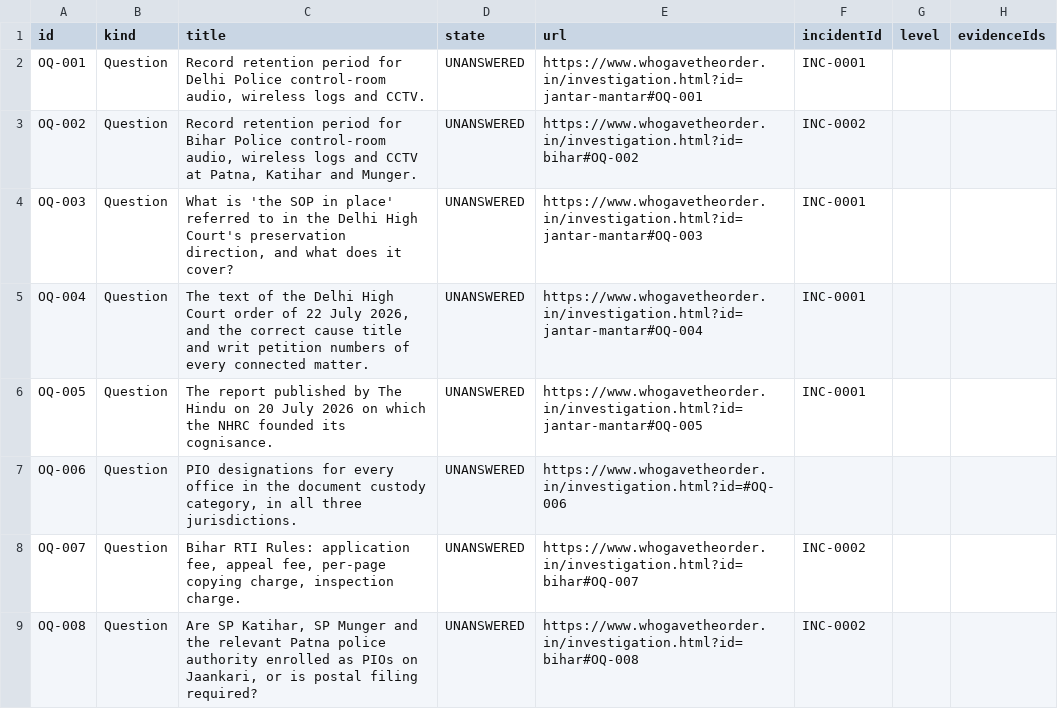
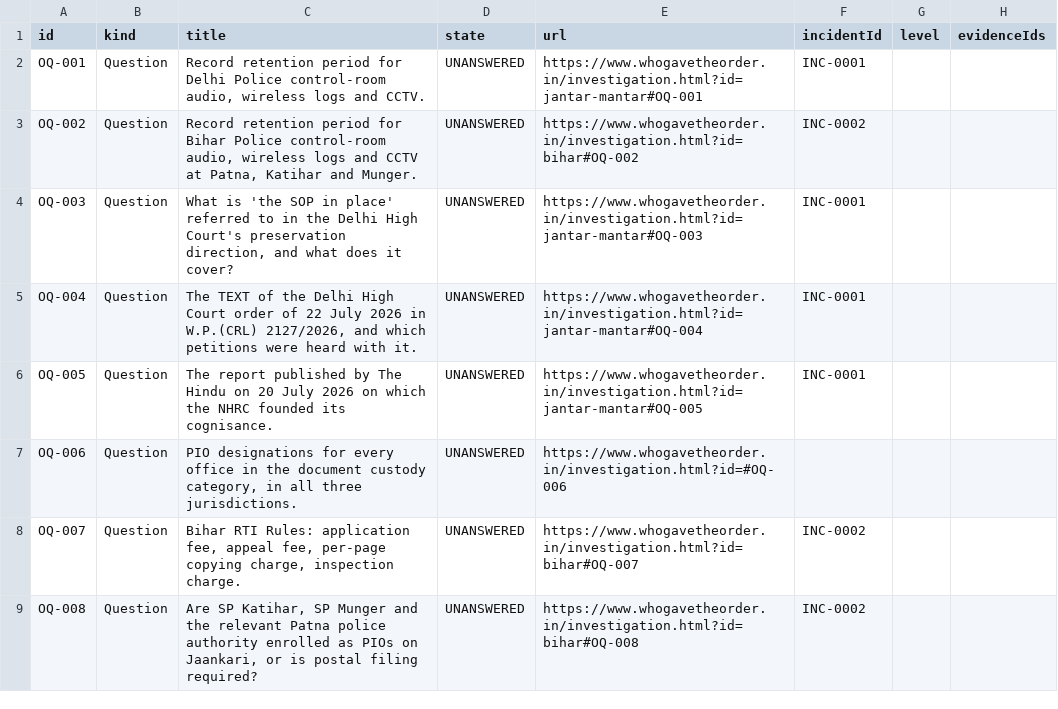
Before and after one commit to Varnasr/WhoGaveTheOrder, a CSV file: data/export/question.csv, drawn as a sheet; only a part is shown.

```diff
--- a/data/export/question.csv
+++ b/data/export/question.csv
@@ -4,3 +4,3 @@ OQ-002,Question,"Record retention period for Bihar Police control-room audio, wi
 OQ-003,Question,"What is 'the SOP in place' referred to in the Delhi High Court's preservation direction, and what does it cover?",UNANSWERED,https://www.whogavetheorder.in/investigation.html?id=jantar-mantar#OQ-003,INC-0001,,
-OQ-004,Question,"The text of the Delhi High Court order of 22 July 2026, and the correct cause title and writ petition numbers of every connected matter.",UNANSWERED,https://www.whogavetheorder.in/investigation.html?id=jantar-mantar#OQ-004,INC-0001,,
+OQ-004,Question,"The TEXT of the Delhi High Court order of 22 July 2026 in W.P.(CRL) 2127/2026, and which petitions were heard with it.",UNANSWERED,https://www.whogavetheorder.in/investigation.html?id=jantar-mantar#OQ-004,INC-0001,,
 OQ-005,Question,The report published by The Hindu on 20 July 2026 on which the NHRC founded its cognisance.,UNANSWERED,https://www.whogavetheorder.in/investigation.html?id=jantar-mantar#OQ-005,INC-0001,,
```
Also changed, not shown: data/export/evidence.csv, data/export/source.csv, 9 other files.
